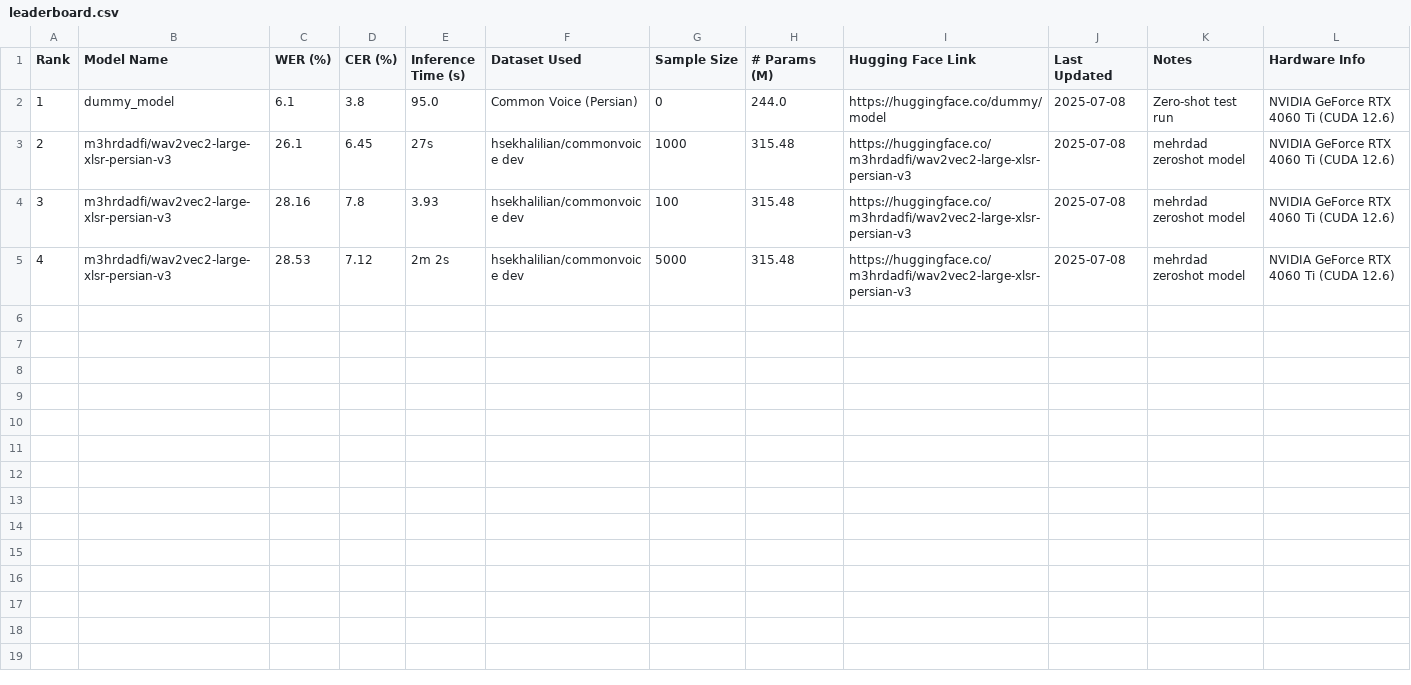
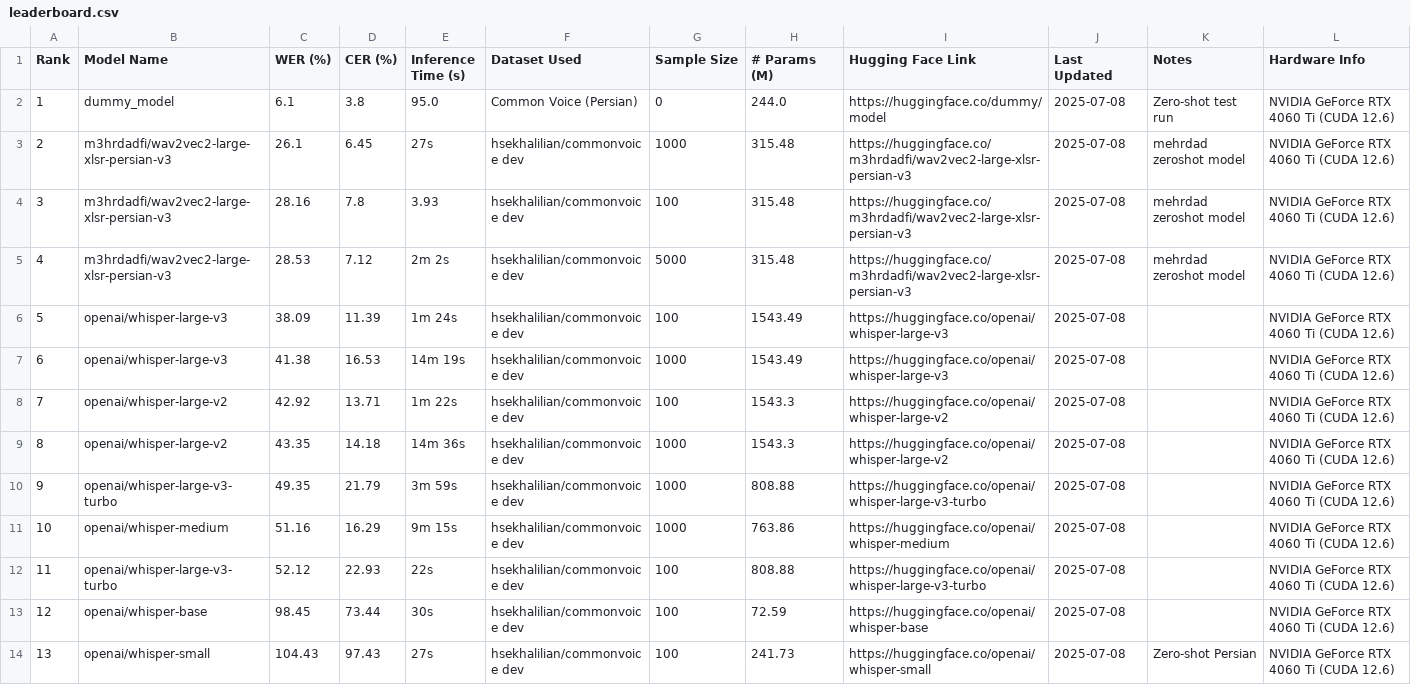
Before and after one commit to hossein-khalilian/asr-persian-leaderboard, a CSV file: leaderboard.csv, drawn as a sheet; the diff names each change by its address in the sheet, - before the commit and + after, or states it on an @@ line.

Commit message:
add whisper models to clipboard

```diff
--- a/leaderboard.csv
+++ b/leaderboard.csv
+row 6: 5 | openai/whisper-large-v3 | 38.09 | 11.39 | 1m 24s | hsekhalilian/commonvoice dev | 100 | 1543.49 | https://huggingface.co/openai/whisper-large-v3 | 2025-07-08 |  | NVIDIA GeForce RTX 4060 Ti (CUDA 12.6)
+row 7: 6 | openai/whisper-large-v3 | 41.38 | 16.53 | 14m 19s | hsekhalilian/commonvoice dev | 1000 | 1543.49 | https://huggingface.co/openai/whisper-large-v3 | 2025-07-08 |  | NVIDIA GeForce RTX 4060 Ti (CUDA 12.6)
+row 8: 7 | openai/whisper-large-v2 | 42.92 | 13.71 | 1m 22s | hsekhalilian/commonvoice dev | 100 | 1543.3 | https://huggingface.co/openai/whisper-large-v2 | 2025-07-08 |  | NVIDIA GeForce RTX 4060 Ti (CUDA 12.6)
+row 9: 8 | openai/whisper-large-v2 | 43.35 | 14.18 | 14m 36s | hsekhalilian/commonvoice dev | 1000 | 1543.3 | https://huggingface.co/openai/whisper-large-v2 | 2025-07-08 |  | NVIDIA GeForce RTX 4060 Ti (CUDA 12.6)
+row 10: 9 | openai/whisper-large-v3-turbo | 49.35 | 21.79 | 3m 59s | hsekhalilian/commonvoice dev | 1000 | 808.88 | https://huggingface.co/openai/whisper-large-v3-turbo | 2025-07-08 |  | NVIDIA GeForce RTX 4060 Ti (CUDA 12.6)
+row 11: 10 | openai/whisper-medium | 51.16 | 16.29 | 9m 15s | hsekhalilian/commonvoice dev | 1000 | 763.86 | https://huggingface.co/openai/whisper-medium | 2025-07-08 |  | NVIDIA GeForce RTX 4060 Ti (CUDA 12.6)
+row 12: 11 | openai/whisper-large-v3-turbo | 52.12 | 22.93 | 22s | hsekhalilian/commonvoice dev | 100 | 808.88 | https://huggingface.co/openai/whisper-large-v3-turbo | 2025-07-08 |  | NVIDIA GeForce RTX 4060 Ti (CUDA 12.6)
+row 13: 12 | openai/whisper-base | 98.45 | 73.44 | 30s | hsekhalilian/commonvoice dev | 100 | 72.59 | https://huggingface.co/openai/whisper-base | 2025-07-08 |  | NVIDIA GeForce RTX 4060 Ti (CUDA 12.6)
+row 14: 13 | openai/whisper-small | 104.43 | 97.43 | 27s | hsekhalilian/commonvoice dev | 100 | 241.73 | https://huggingface.co/openai/whisper-small | 2025-07-08 | Zero-shot Persian | NVIDIA GeForce RTX 4060 Ti (CUDA 12.6)
```
Also changed, not shown: 6 other files.
